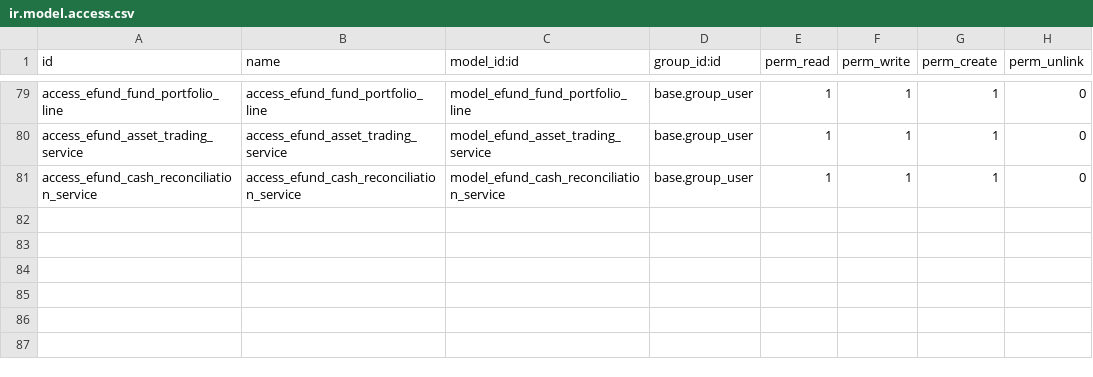
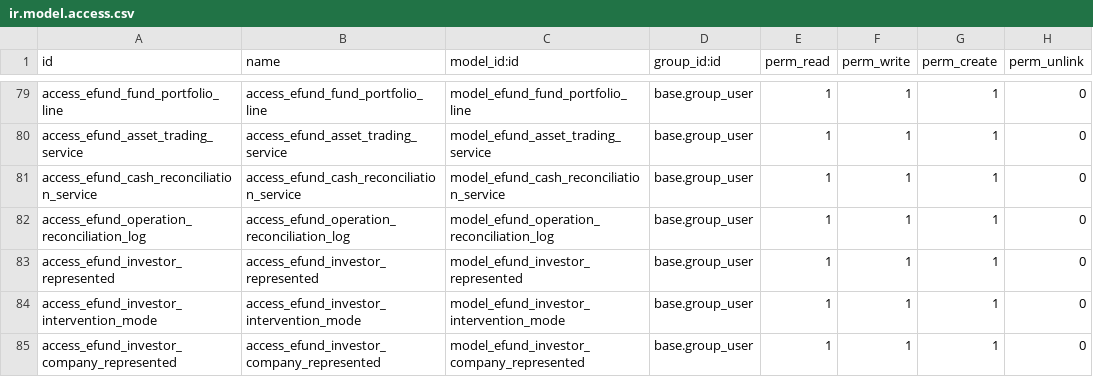
Before and after one commit to Zakariadrabo/odoo19, a CSV file: efundOpc/security/ir.model.access.csv, drawn as a sheet; only a part is shown, gaps mark what is left out.

```diff
--- a/efundOpc/security/ir.model.access.csv
+++ b/efundOpc/security/ir.model.access.csv
@@ -81 +81,5 @@ access_efund_asset_trading_service,access_efund_asset_trading_service,model_efun
 access_efund_cash_reconciliation_service,access_efund_cash_reconciliation_service,model_efund_cash_reconciliation_service,base.group_user,1,1,1,0
+access_efund_operation_reconciliation_log,access_efund_operation_reconciliation_log,model_efund_operation_reconciliation_log,base.group_user,1,1,1,0
+access_efund_investor_represented,access_efund_investor_represented,model_efund_investor_represented,base.group_user,1,1,1,0
+access_efund_investor_intervention_mode,access_efund_investor_intervention_mode,model_efund_investor_intervention_mode,base.group_user,1,1,1,0
+access_efund_investor_company_represented,access_efund_investor_company_represented,model_efund_investor_company_represented,base.group_user,1,1,1,0
```
Also changed, not shown: 27 other files.
